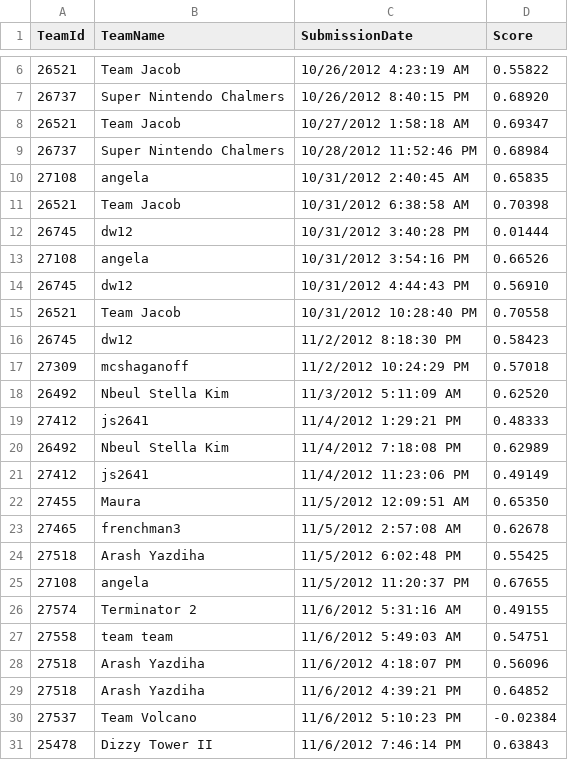
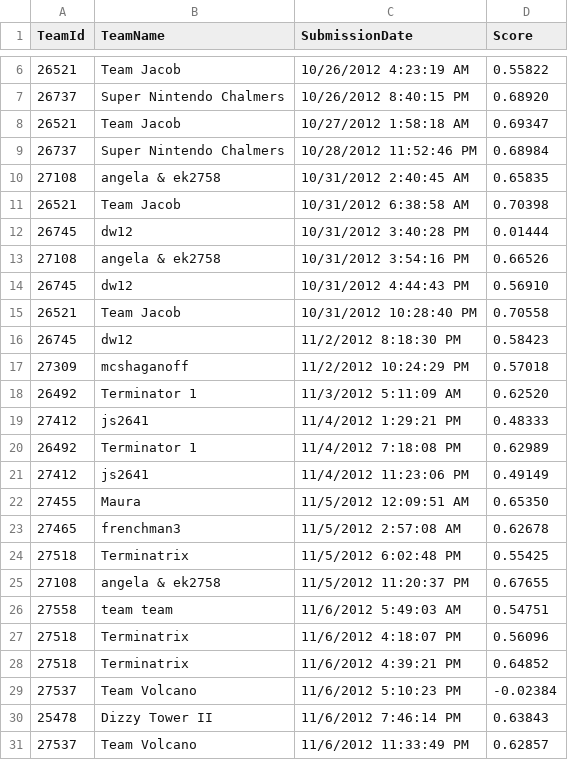
Before and after one commit to chmullig/datascience-aes, a CSV file: columbia-university-introduction-to-data-science-fall-2012_public_leaderboard.csv, drawn as a sheet; only a part is shown, gaps mark what is left out; the shorter side is filled out with more unchanged rows; the diff covers the shown part only.

```diff
--- a/columbia-university-introduction-to-data-science-fall-2012_public_leaderboard.csv
+++ b/columbia-university-introduction-to-data-science-fall-2012_public_leaderboard.csv
@@ -9,6 +9,6 @@ TeamId, TeamName, SubmissionDate, Score
 26737,"Super Nintendo Chalmers",10/28/2012 11:52:46 PM,0.68984
-27108,"angela",10/31/2012 2:40:45 AM,0.65835
+27108,"angela & ek2758",10/31/2012 2:40:45 AM,0.65835
 26521,"Team Jacob",10/31/2012 6:38:58 AM,0.70398
 26745,"dw12",10/31/2012 3:40:28 PM,0.01444
-27108,"angela",10/31/2012 3:54:16 PM,0.66526
+27108,"angela & ek2758",10/31/2012 3:54:16 PM,0.66526
 26745,"dw12",10/31/2012 4:44:43 PM,0.56910
@@ -17,5 +17,5 @@ TeamId, TeamName, SubmissionDate, Score
 27309,"mcshaganoff",11/2/2012 10:24:29 PM,0.57018
-26492,"Nbeul Stella Kim",11/3/2012 5:11:09 AM,0.62520
+26492,"Terminator 1",11/3/2012 5:11:09 AM,0.62520
 27412,"js2641",11/4/2012 1:29:21 PM,0.48333
-26492,"Nbeul Stella Kim",11/4/2012 7:18:08 PM,0.62989
+26492,"Terminator 1",11/4/2012 7:18:08 PM,0.62989
 27412,"js2641",11/4/2012 11:23:06 PM,0.49149
@@ -23,8 +23,7 @@ TeamId, TeamName, SubmissionDate, Score
 27465,"frenchman3",11/5/2012 2:57:08 AM,0.62678
-27518,"Arash Yazdiha",11/5/2012 6:02:48 PM,0.55425
-27108,"angela",11/5/2012 11:20:37 PM,0.67655
-27574,"Terminator 2",11/6/2012 5:31:16 AM,0.49155
+27518,"Terminatrix",11/5/2012 6:02:48 PM,0.55425
+27108,"angela & ek2758",11/5/2012 11:20:37 PM,0.67655
 27558,"team team",11/6/2012 5:49:03 AM,0.54751
-27518,"Arash Yazdiha",11/6/2012 4:18:07 PM,0.56096
-27518,"Arash Yazdiha",11/6/2012 4:39:21 PM,0.64852
+27518,"Terminatrix",11/6/2012 4:18:07 PM,0.56096
+27518,"Terminatrix",11/6/2012 4:39:21 PM,0.64852
 27537,"Team Volcano",11/6/2012 5:10:23 PM,-0.02384
```
Also changed, not shown: 23 added rows, 7 removed rows and 16 edited cells elsewhere in this file, testing_predicted_lm.csv, 4 other files.
